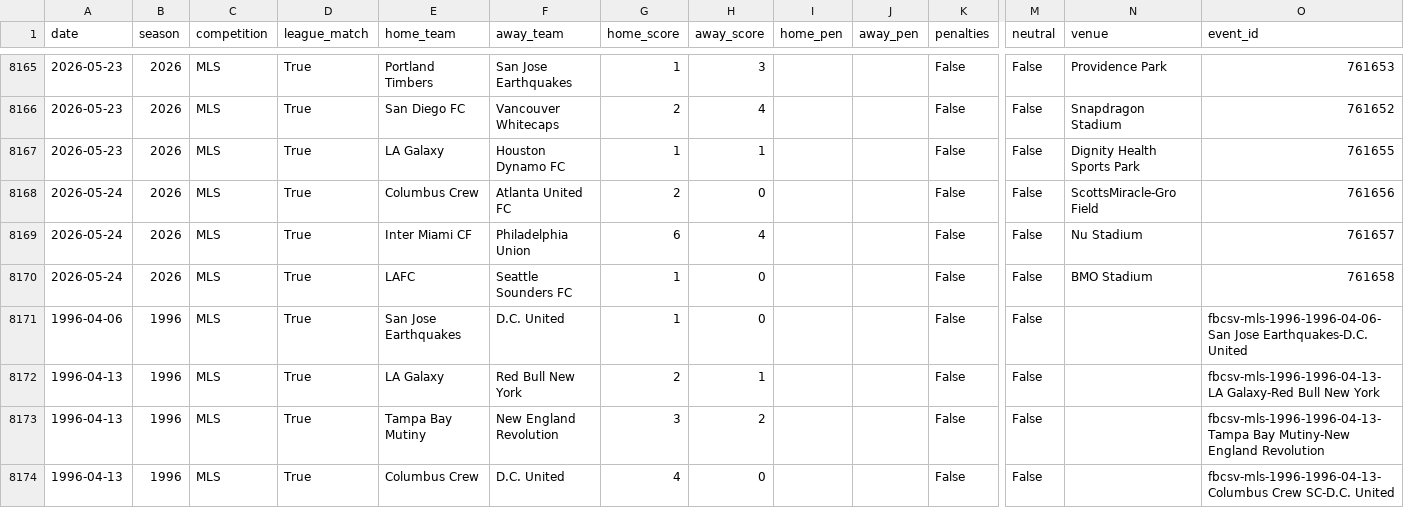
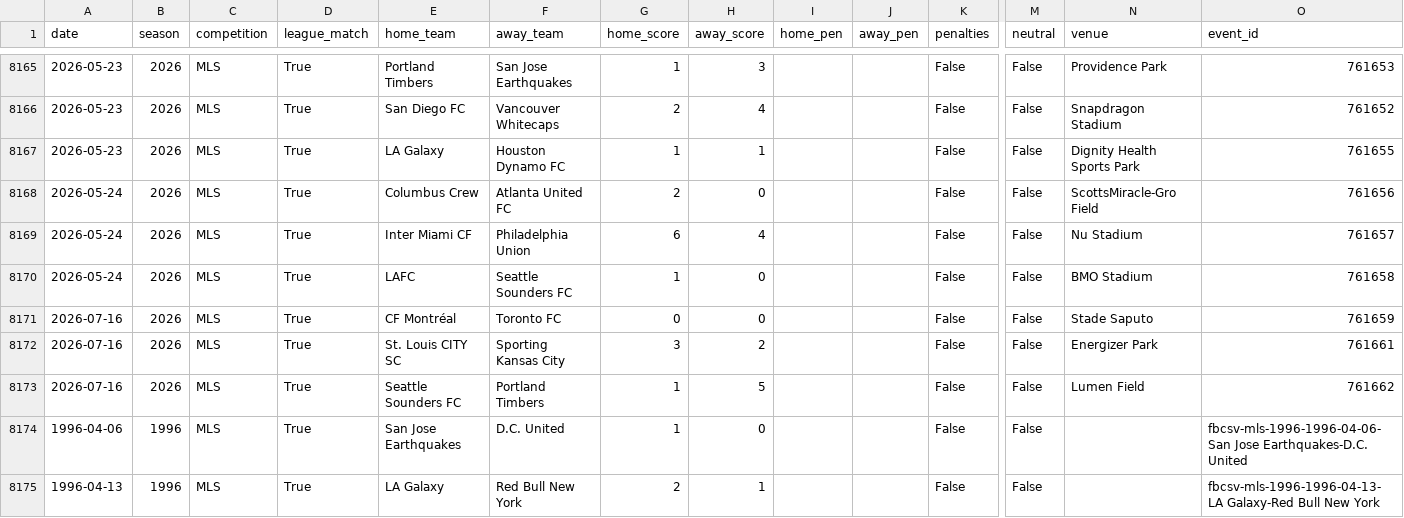
Before and after one commit to fakeronjan/cobi, a CSV file: all_club_games.csv, drawn as a sheet; only a part is shown, gaps mark what is left out; the shorter side is filled out with more unchanged rows; rows hold the shown columns only; the diff names each change by its address in the sheet, - before the commit and + after, or states it on an @@ line.

```diff
--- a/all_club_games.csv
+++ b/all_club_games.csv
+row 8171: 2026-07-16 | 2026 | MLS | True | CF Montréal | Toronto FC | 0 | 0 |  |  | False | False | Stade Saputo | 761659
+row 8172: 2026-07-16 | 2026 | MLS | True | St. Louis CITY SC | Sporting Kansas City | 3 | 2 |  |  | False | False | Energizer Park | 761661
+row 8173: 2026-07-16 | 2026 | MLS | True | Seattle Sounders FC | Portland Timbers | 1 | 5 |  |  | False | False | Lumen Field | 761662
```
Also changed, not shown: cobi_standings.csv, 12 other files.
